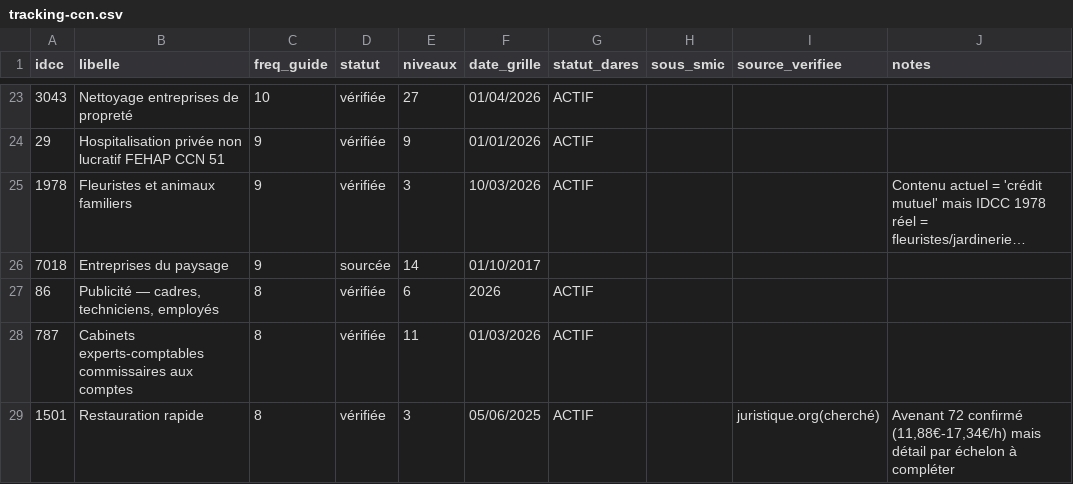
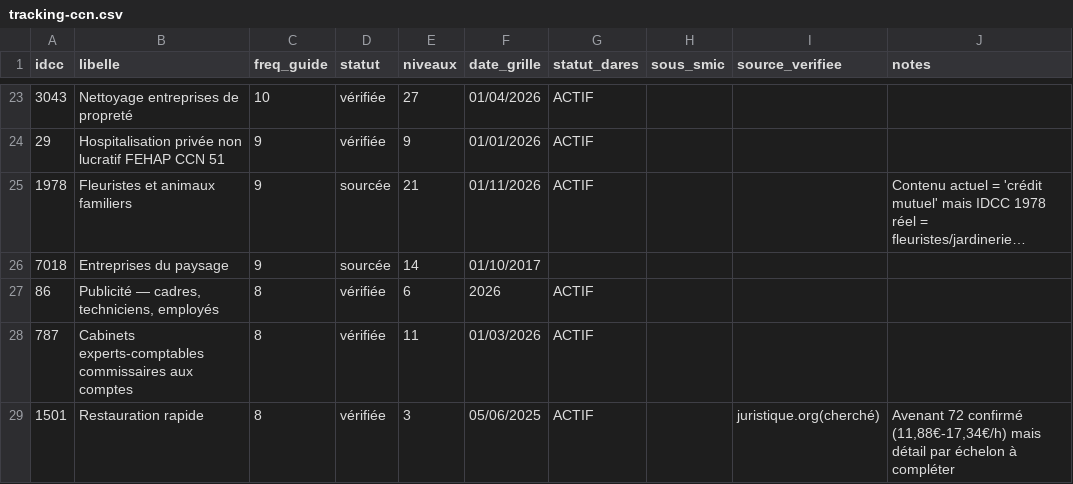
Before and after one commit to tonytonic/hs, a CSV file: GrillePaye/tracking-ccn.csv, drawn as a sheet; only a part is shown, gaps mark what is left out; long unchanged cells end in …; the diff covers the shown part only; the diff names each change by its address in the sheet, - before the commit and + after, or states it on an @@ line.

```diff
--- a/GrillePaye/tracking-ccn.csv
+++ b/GrillePaye/tracking-ccn.csv
-D25 (statut): vérifiée
+D25 (statut): sourcée
-E25 (niveaux): 3
+E25 (niveaux): 21
-F25 (date_grille): 10/03/2026
+F25 (date_grille): 01/11/2026
```
Also changed, not shown: 23 edited cells elsewhere in this file, 2 other files.
